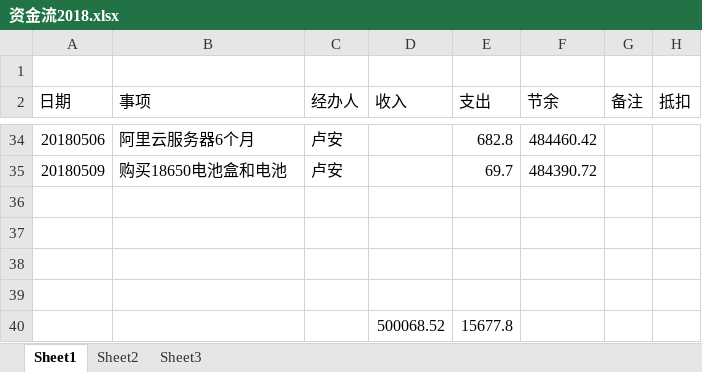
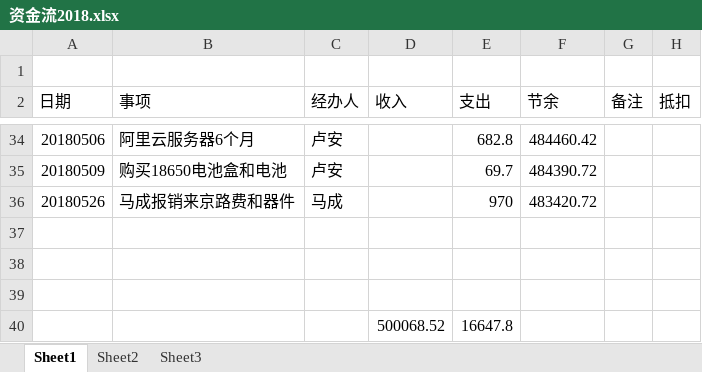
Before and after one commit to laa6202/work_doc, an Excel workbook: 微震开发/财务/资金流2018.xlsx, sheet Sheet1, drawn as a sheet; only a part is shown, gaps mark what is left out; values as stored, in another font and other column widths than the file's, no borders; removed rows and columns are numbered as before the commit, all else as after; the diff names each change by its address in the sheet, - before the commit and + after, or states it on an @@ line.

```diff
--- a/微震开发/财务/资金流2018.xlsx (sheet Sheet1)
+++ b/微震开发/财务/资金流2018.xlsx (sheet Sheet1)
+row 36: 20180526 | 马成报销来京路费和器件 | 马成 |  | 970 | 483420.72
-row 40: (empty)
+row 40:  |  |  | 500068.52 | 16647.8
-row 40:  |  |  | 500068.52 | 15677.8
```
